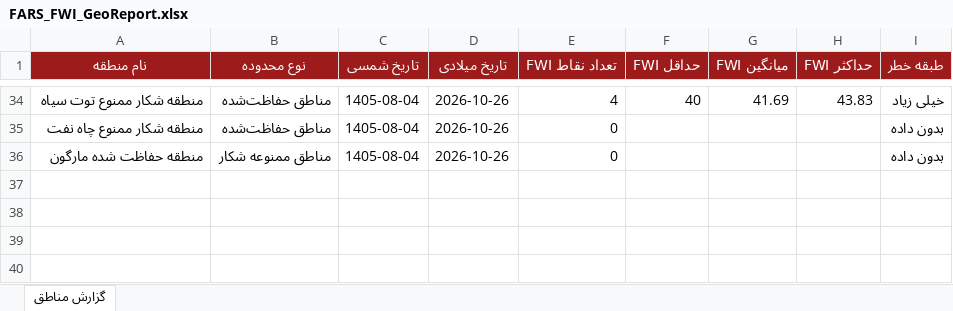
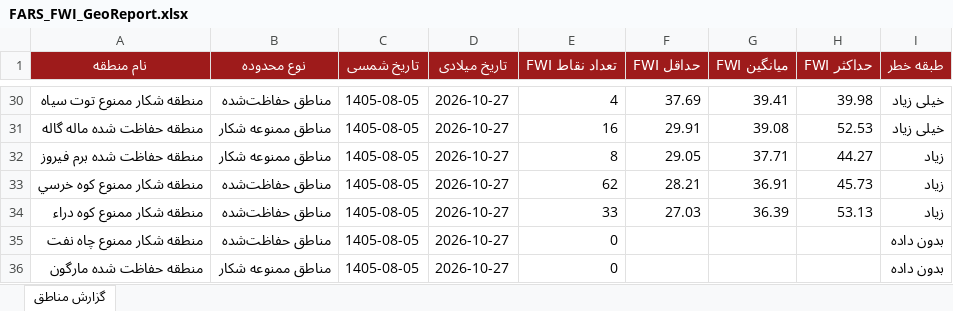
Before and after one commit to hashempoorsadegh214-prog/FARS-FWI, an Excel workbook: data/FARS_FWI_GeoReport.xlsx, sheet گزارش مناطق, drawn as a sheet; only a part is shown, gaps mark what is left out; values as stored, in another font and other column widths than the file's, no borders; conditional formats not drawn; addresses are those after the commit; the diff covers the shown part only; the diff names each change by its address in the sheet, - before the commit and + after, or states it on an @@ line.

```diff
--- a/data/FARS_FWI_GeoReport.xlsx (sheet گزارش مناطق)
+++ b/data/FARS_FWI_GeoReport.xlsx (sheet گزارش مناطق)
-C30 (تاریخ شمسی): 1405-08-04
+C30 (تاریخ شمسی): 1405-08-05
-D30 (تاریخ میلادی): 2026-10-26
+D30 (تاریخ میلادی): 2026-10-27
-F30 (حداقل FWI): 40
+F30 (حداقل FWI): 37.69
-G30 (میانگین FWI): 41.69
+G30 (میانگین FWI): 39.41
-H30 (حداکثر FWI): 43.83
+H30 (حداکثر FWI): 39.98
+row 31: منطقه حفاظت شده ماله گاله | مناطق ممنوعه شکار | 1405-08-05 | 2026-10-27 | 16 | 29.91 | 39.08 | 52.53 | خیلی زیاد
+row 32: منطقه حفاظت شده برم فیروز | مناطق ممنوعه شکار | 1405-08-05 | 2026-10-27 | 8 | 29.05 | 37.71 | 44.27 | زیاد
+row 33: منطقه شکار ممنوع کوه خرسي | مناطق حفاظت‌شده | 1405-08-05 | 2026-10-27 | 62 | 28.21 | 36.91 | 45.73 | زیاد
+row 34: منطقه شکار ممنوع کوه دراء | مناطق حفاظت‌شده | 1405-08-05 | 2026-10-27 | 33 | 27.03 | 36.39 | 53.13 | زیاد
-C35:C36 (تاریخ شمسی): 1405-08-04
+C35:C36 (تاریخ شمسی): 1405-08-05
-D35:D36 (تاریخ میلادی): 2026-10-26
+D35:D36 (تاریخ میلادی): 2026-10-27
```
Also changed, not shown: 19 added rows, 23 removed rows and 49 edited cells elsewhere in this sheet, 1 other file.
